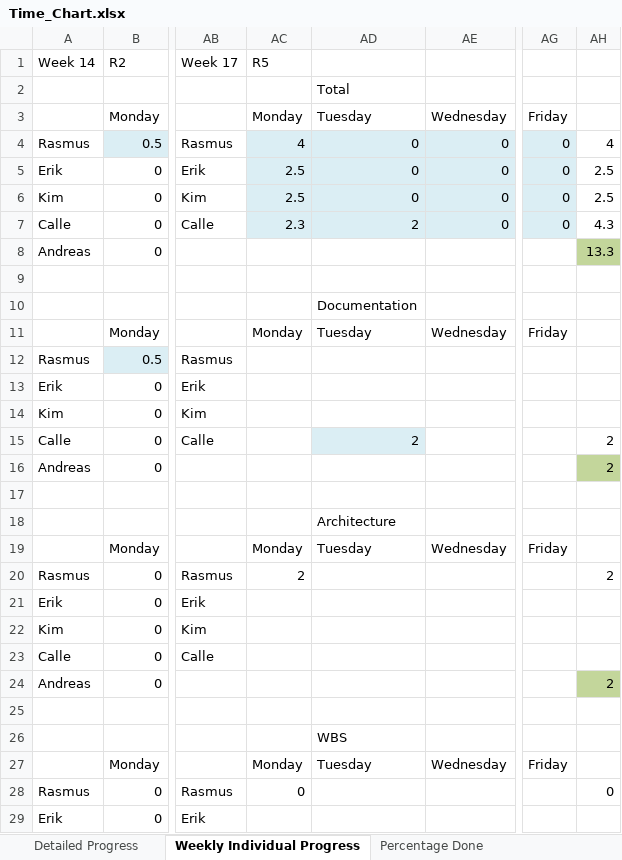
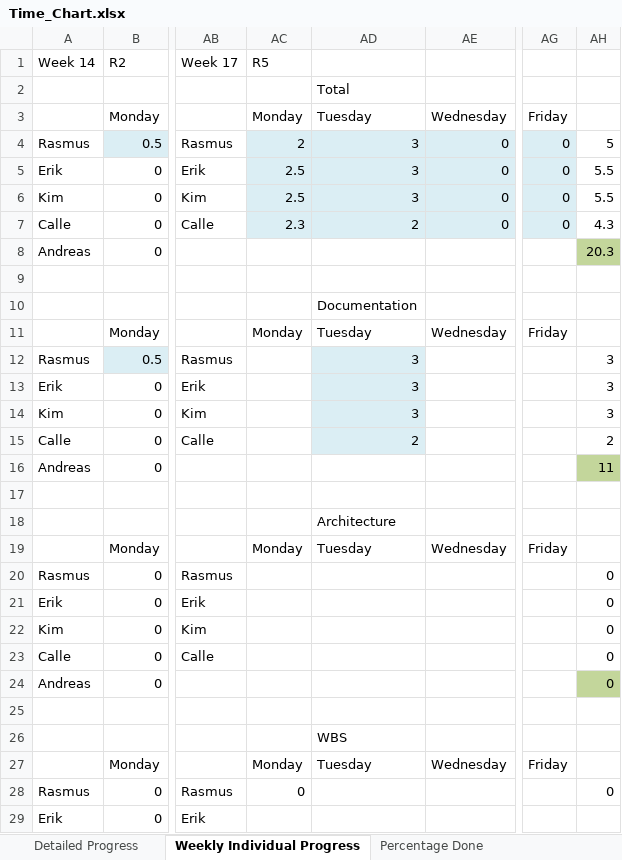
Before and after one commit to rasmustilljander/FOOT_Pacman, an Excel workbook: Reports/Time_Chart.xlsx, sheet Weekly Individual Progress, drawn as a sheet; only a part is shown, gaps mark what is left out; values as stored, in another font and other column widths than the file's, no borders; the diff names each change by its address in the sheet, - before the commit and + after, or states it on an @@ line.

Commit message:
Updated Day Work

```diff
--- a/Reports/Time_Chart.xlsx (sheet Weekly Individual Progress)
+++ b/Reports/Time_Chart.xlsx (sheet Weekly Individual Progress)
-AC4: 4
+AC4: 2
-AD4:AD6: 0
+AD4:AD6: 3
-AH4: 4
+AH4: 5
-AH5:AH6: 2.5
+AH5:AH6: 5.5
-AH8: 13.3
+AH8: 20.3
-AD12:AD14: (empty)
+AD12:AD14: 3
-AD12:AD14 fill: none
+AD12:AD14 fill: #DBEEF4
-AH12:AH14: (empty)
+AH12:AH14: 3
-AH16: 2
+AH16: 11
-AC20: 2
+AC20: (empty)
-AH20: 2
+AH20: 0
-AH21:AH23: (empty)
+AH21:AH23: 0
-AH24: 2
+AH24: 0
```
Also changed, not shown: formulas that keep their value.
